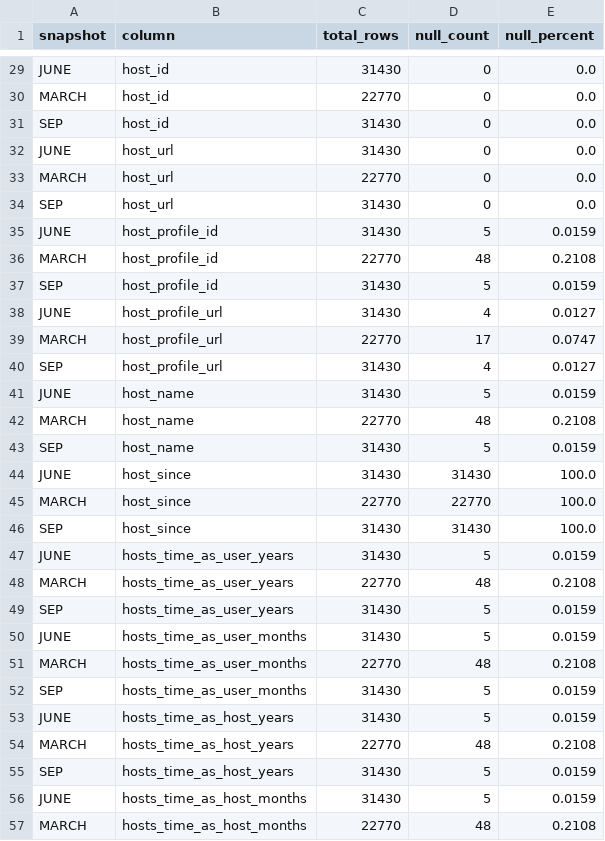
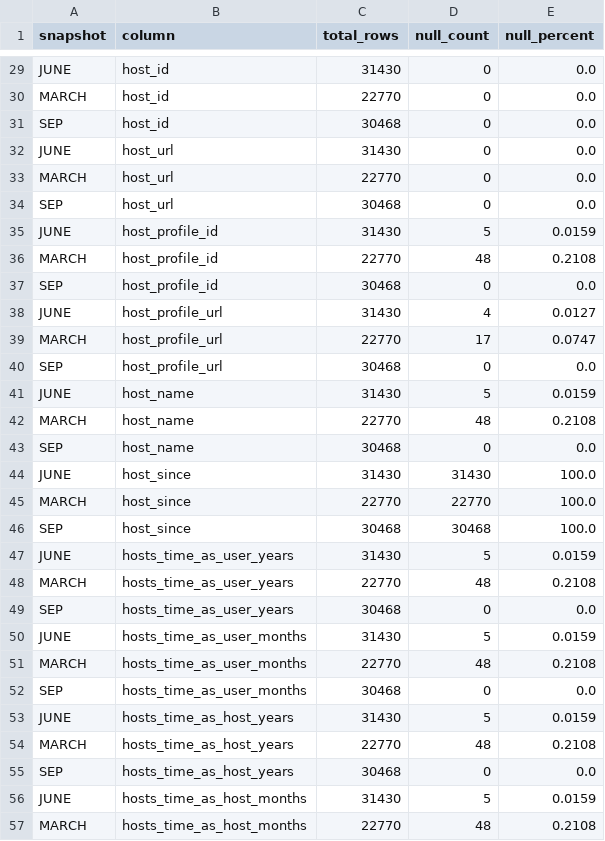
Before and after one commit to antonia-cordova/airbnb-data-lake, a CSV file: data-lake/reportes/bronze/listings/nulos_por_snapshot.csv, drawn as a sheet; only a part is shown, gaps mark what is left out; the diff covers the shown part only.

```diff
--- a/data-lake/reportes/bronze/listings/nulos_por_snapshot.csv
+++ b/data-lake/reportes/bronze/listings/nulos_por_snapshot.csv
@@ -30,27 +30,27 @@ JUNE,host_id,31430,0,0.0
 MARCH,host_id,22770,0,0.0
-SEP,host_id,31430,0,0.0
+SEP,host_id,30468,0,0.0
 JUNE,host_url,31430,0,0.0
 MARCH,host_url,22770,0,0.0
-SEP,host_url,31430,0,0.0
+SEP,host_url,30468,0,0.0
 JUNE,host_profile_id,31430,5,0.0159
 MARCH,host_profile_id,22770,48,0.2108
-SEP,host_profile_id,31430,5,0.0159
+SEP,host_profile_id,30468,0,0.0
 JUNE,host_profile_url,31430,4,0.0127
 MARCH,host_profile_url,22770,17,0.0747
-SEP,host_profile_url,31430,4,0.0127
+SEP,host_profile_url,30468,0,0.0
 JUNE,host_name,31430,5,0.0159
 MARCH,host_name,22770,48,0.2108
-SEP,host_name,31430,5,0.0159
+SEP,host_name,30468,0,0.0
 JUNE,host_since,31430,31430,100.0
 MARCH,host_since,22770,22770,100.0
-SEP,host_since,31430,31430,100.0
+SEP,host_since,30468,30468,100.0
 JUNE,hosts_time_as_user_years,31430,5,0.0159
 MARCH,hosts_time_as_user_years,22770,48,0.2108
-SEP,hosts_time_as_user_years,31430,5,0.0159
+SEP,hosts_time_as_user_years,30468,0,0.0
 JUNE,hosts_time_as_user_months,31430,5,0.0159
 MARCH,hosts_time_as_user_months,22770,48,0.2108
-SEP,hosts_time_as_user_months,31430,5,0.0159
+SEP,hosts_time_as_user_months,30468,0,0.0
 JUNE,hosts_time_as_host_years,31430,5,0.0159
 MARCH,hosts_time_as_host_years,22770,48,0.2108
-SEP,hosts_time_as_host_years,31430,5,0.0159
+SEP,hosts_time_as_host_years,30468,0,0.0
 JUNE,hosts_time_as_host_months,31430,5,0.0159
```
Also changed, not shown: 171 edited cells elsewhere in this file, data-lake/reportes/bronze/listings/nulos_resumen.csv, data-lake/reportes/silver/silver_listings/nulos_por_snapshot.csv, 2 other files.
